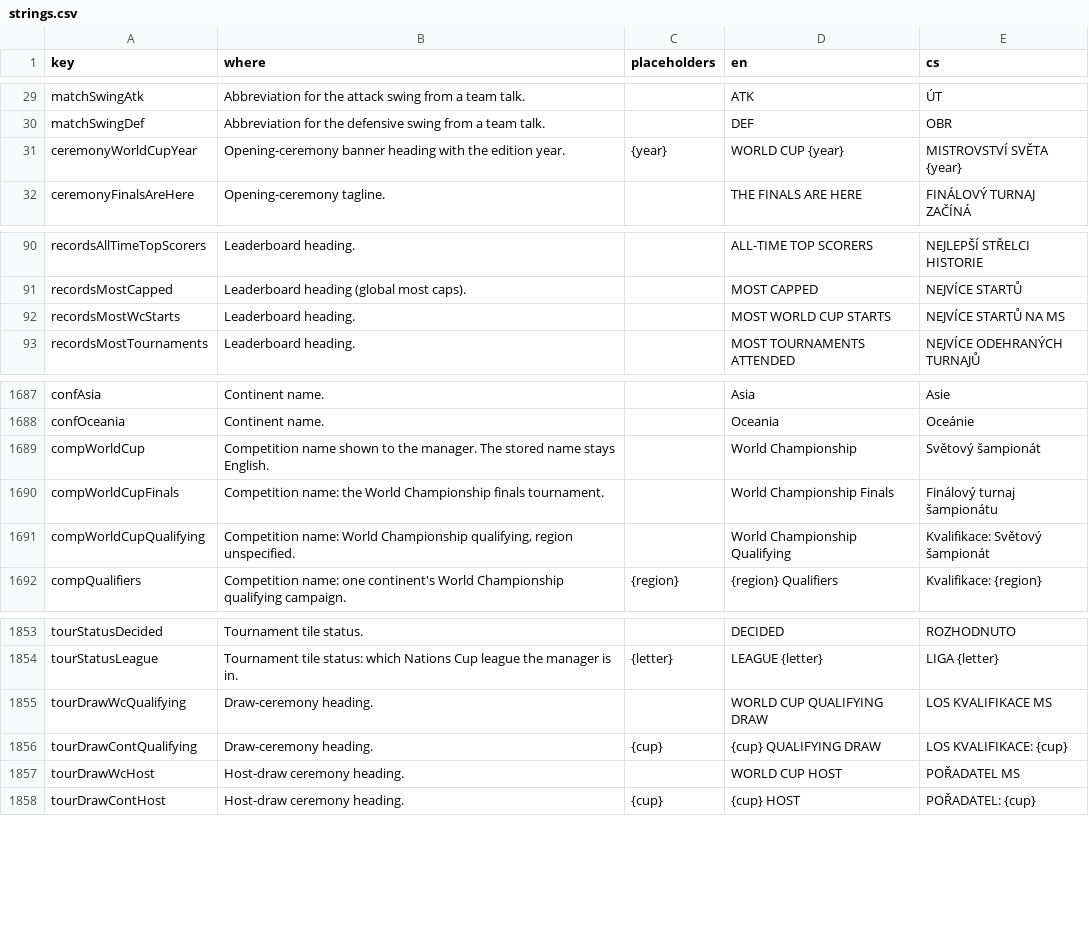
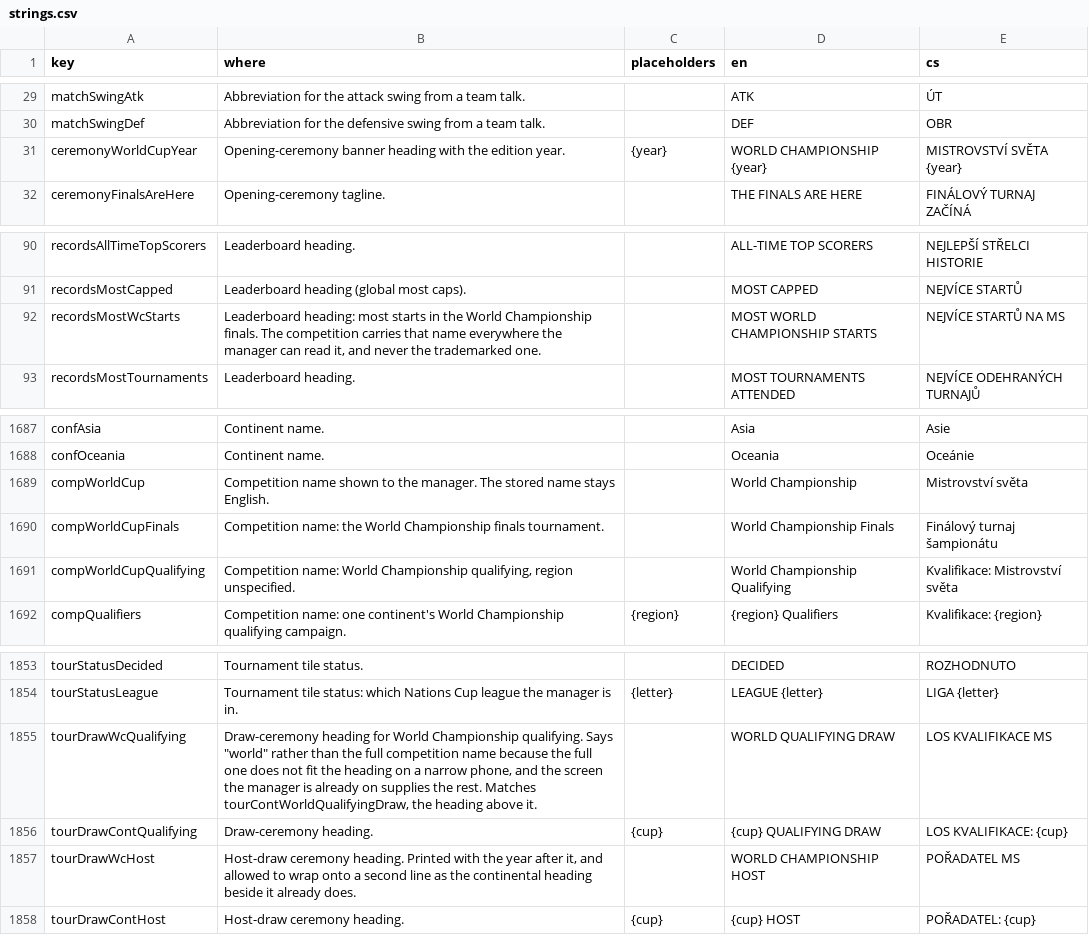
Before and after one commit to Kapsid/fnm26, a CSV file: copy/strings.csv, drawn as a sheet; only a part is shown, gaps mark what is left out.

```diff
--- a/copy/strings.csv
+++ b/copy/strings.csv
@@ -30,3 +30,3 @@ matchSwingAtk,Abbreviation for the attack swing from a team talk.,,ATK,ÚT
 matchSwingDef,Abbreviation for the defensive swing from a team talk.,,DEF,OBR
-ceremonyWorldCupYear,Opening-ceremony banner heading with the edition year.,{year},WORLD CUP {year},MISTROVSTVÍ SVĚTA {year}
+ceremonyWorldCupYear,Opening-ceremony banner heading with the edition year.,{year},WORLD CHAMPIONSHIP {year},MISTROVSTVÍ SVĚTA {year}
 ceremonyFinalsAreHere,Opening-ceremony tagline.,,THE FINALS ARE HERE,FINÁLOVÝ TURNAJ ZAČÍNÁ
@@ -91,3 +91,3 @@ recordsAllTimeTopScorers,Leaderboard heading.,,ALL-TIME TOP SCORERS,NEJLEPŠÍ S
 recordsMostCapped,Leaderboard heading (global most caps).,,MOST CAPPED,NEJVÍCE STARTŮ
-recordsMostWcStarts,Leaderboard heading.,,MOST WORLD CUP STARTS,NEJVÍCE STARTŮ NA MS
+recordsMostWcStarts,"Leaderboard heading: most starts in the World Championship finals. The competition carries that name everywhere the manager can read it, and never the trademarked one.",,MOST WORLD CHAMPIONSHIP STARTS,NEJVÍCE STARTŮ NA MS
 recordsMostTournaments,Leaderboard heading.,,MOST TOURNAMENTS ATTENDED,NEJVÍCE ODEHRANÝCH TURNAJŮ
@@ -1688,5 +1688,5 @@ confAsia,Continent name.,,Asia,Asie
 confOceania,Continent name.,,Oceania,Oceánie
-compWorldCup,Competition name shown to the manager. The stored name stays English.,,World Championship,Světový šampionát
+compWorldCup,Competition name shown to the manager. The stored name stays English.,,World Championship,Mistrovství světa
 compWorldCupFinals,Competition name: the World Championship finals tournament.,,World Championship Finals,Finálový turnaj šampionátu
-compWorldCupQualifying,"Competition name: World Championship qualifying, region unspecified.",,World Championship Qualifying,Kvalifikace: Světový šampionát
+compWorldCupQualifying,"Competition name: World Championship qualifying, region unspecified.",,World Championship Qualifying,Kvalifikace: Mistrovství světa
 compQualifiers,Competition name: one continent's World Championship qualifying campaign.,{region},{region} Qualifiers,Kvalifikace: {region}
@@ -1854,5 +1854,5 @@ tourStatusDecided,Tournament tile status.,,DECIDED,ROZHODNUTO
 tourStatusLeague,Tournament tile status: which Nations Cup league the manager is in.,{letter},LEAGUE {letter},LIGA {letter}
-tourDrawWcQualifying,Draw-ceremony heading.,,WORLD CUP QUALIFYING DRAW,LOS KVALIFIKACE MS
+tourDrawWcQualifying,"Draw-ceremony heading for World Championship qualifying. Says ""world"" rather than the full competition name because the full one does not fit the heading on a narrow phone, and the screen the manager is already on supplies the rest. Matches tourContWorldQualifyingDraw, the heading above it.",,WORLD QUALIFYING DRAW,LOS KVALIFIKACE MS
 tourDrawContQualifying,Draw-ceremony heading.,{cup},{cup} QUALIFYING DRAW,LOS KVALIFIKACE: {cup}
-tourDrawWcHost,Host-draw ceremony heading.,,WORLD CUP HOST,POŘADATEL MS
+tourDrawWcHost,"Host-draw ceremony heading. Printed with the year after it, and allowed to wrap onto a second line as the continental heading beside it already does.",,WORLD CHAMPIONSHIP HOST,POŘADATEL MS
 tourDrawContHost,Host-draw ceremony heading.,{cup},{cup} HOST,POŘADATEL: {cup}
```
Also changed, not shown: 5 other files.
